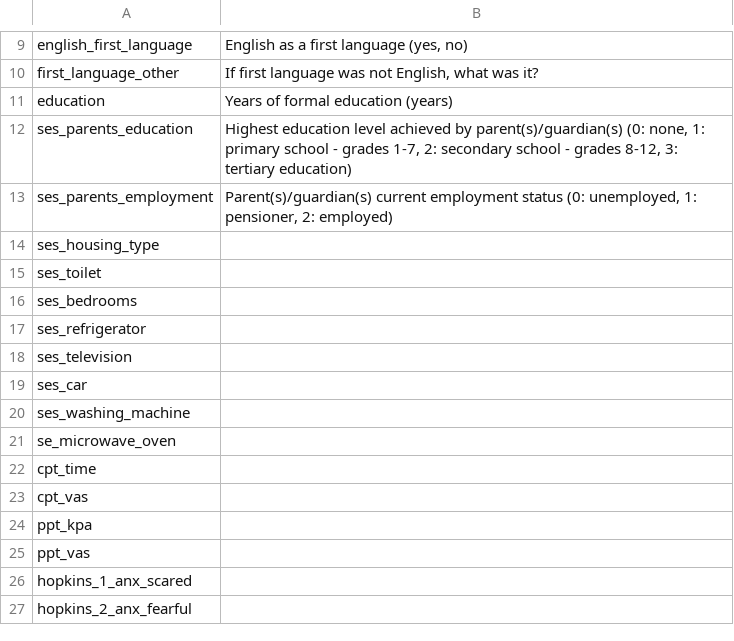
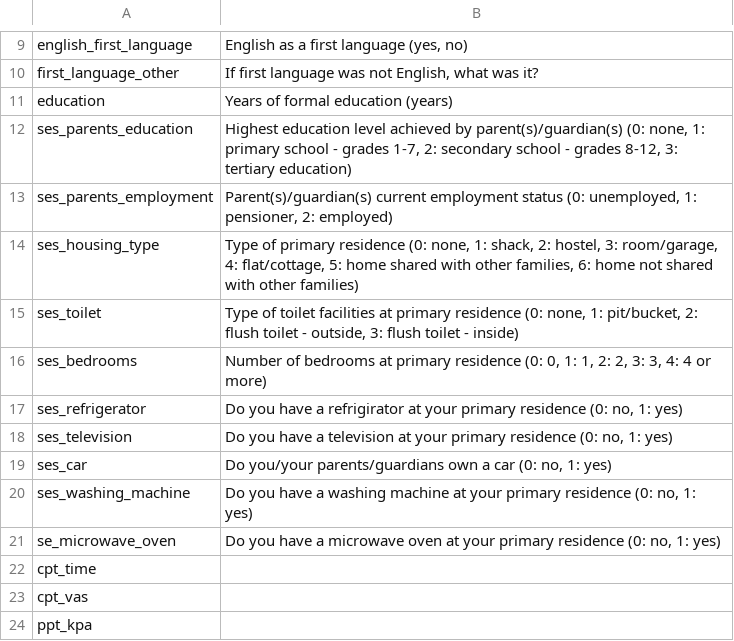
Before and after one commit to kamermanpr/pain-sex-ethnicity, a CSV file: data/codebook-bivariate-data.csv, drawn as a sheet; only a part is shown, gaps mark what is left out; the shorter side is filled out with more unchanged rows.

Commit message:
Updated bivariate codebook

```diff
--- a/data/codebook-bivariate-data.csv
+++ b/data/codebook-bivariate-data.csv
@@ -13,10 +13,10 @@ ses_parents_education,"Highest education level achieved by parent(s)/guardian(s)
 ses_parents_employment,"Parent(s)/guardian(s) current employment status (0: unemployed, 1: pensioner, 2: employed)"
-ses_housing_type,
-ses_toilet,
-ses_bedrooms,
-ses_refrigerator,
-ses_television,
-ses_car,
-ses_washing_machine,
-se_microwave_oven,
+ses_housing_type,"Type of primary residence (0: none, 1: shack, 2: hostel, 3: room/garage, 4: flat/cottage, 5: home shared with other families, 6: home not shared with other families)"
+ses_toilet,"Type of toilet facilities at primary residence (0: none, 1: pit/bucket, 2: flush toilet - outside, 3: flush toilet - inside)"
+ses_bedrooms,"Number of bedrooms at primary residence (0: 0, 1: 1, 2:  2, 3: 3, 4: 4 or more)"
+ses_refrigerator,"Do you have a refrigirator at your primary residence (0: no, 1: yes)"
+ses_television,"Do you have a television at your primary residence (0: no, 1: yes)"
+ses_car,"Do you/your parents/guardians own a car (0: no, 1: yes)"
+ses_washing_machine,"Do you have a washing machine at your primary residence (0: no, 1: yes)"
+se_microwave_oven,"Do you have a microwave oven at your primary residence (0: no, 1: yes)"
 cpt_time,
```
